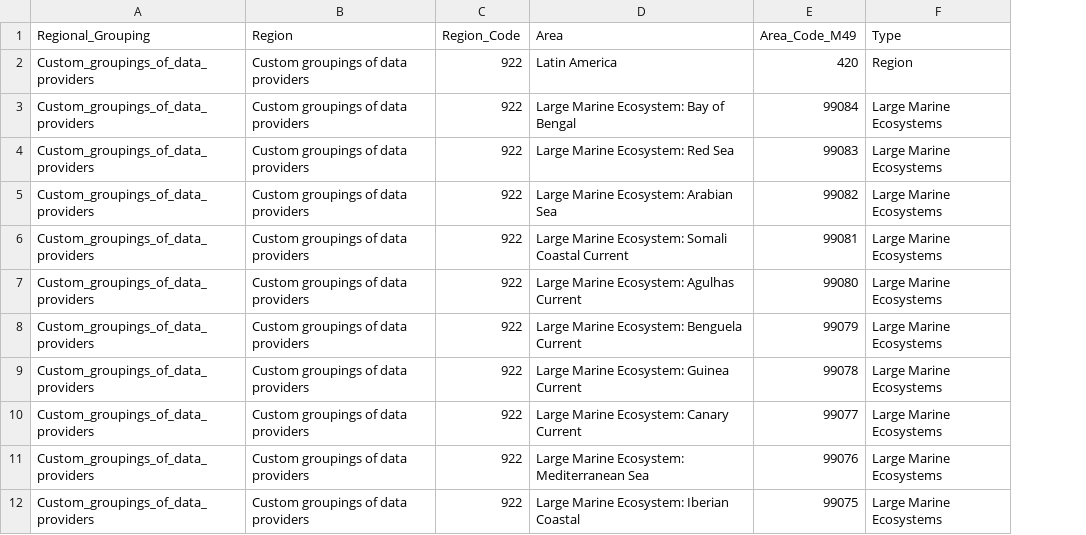
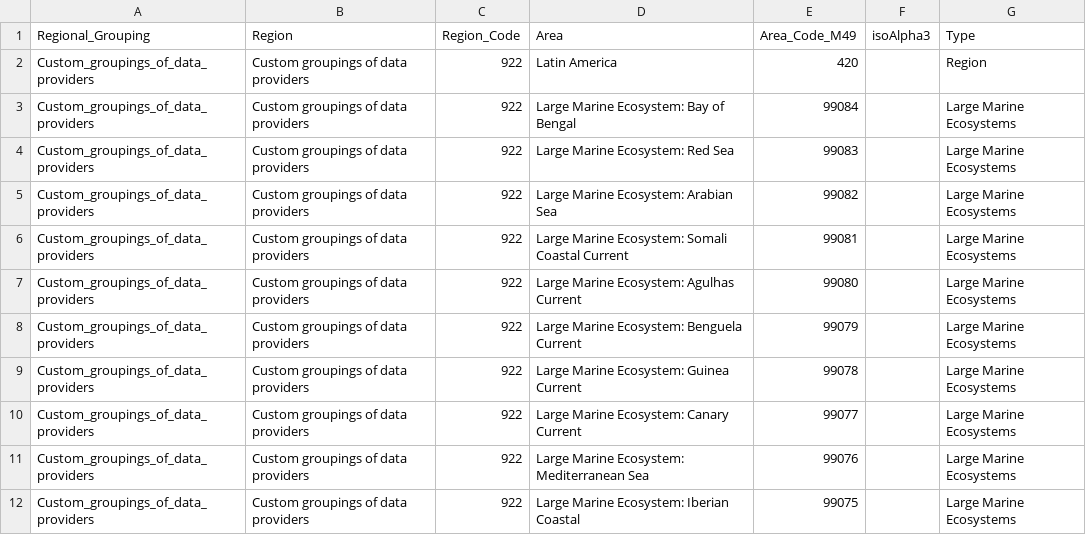
Before and after one commit to unicef-drp/Country-and-Region-Metadata, a CSV file: output/UNSDG/UNSDG_Custom_groupings_of_data_providers.csv, drawn as a sheet; only a part is shown; the diff names each change by its address in the sheet, - before the commit and + after, or states it on an @@ line.

```diff
--- a/output/UNSDG/UNSDG_Custom_groupings_of_data_providers.csv
+++ b/output/UNSDG/UNSDG_Custom_groupings_of_data_providers.csv
+column F (isoAlpha3), empty
```
Also changed, not shown: output/UNSDG/UNSDG_Land_Locked_Developing_Countries_(LLDC).csv, output/UNSDG/UNSDG_Least_Developed_Countries_(LDC).csv, 5 other files.
